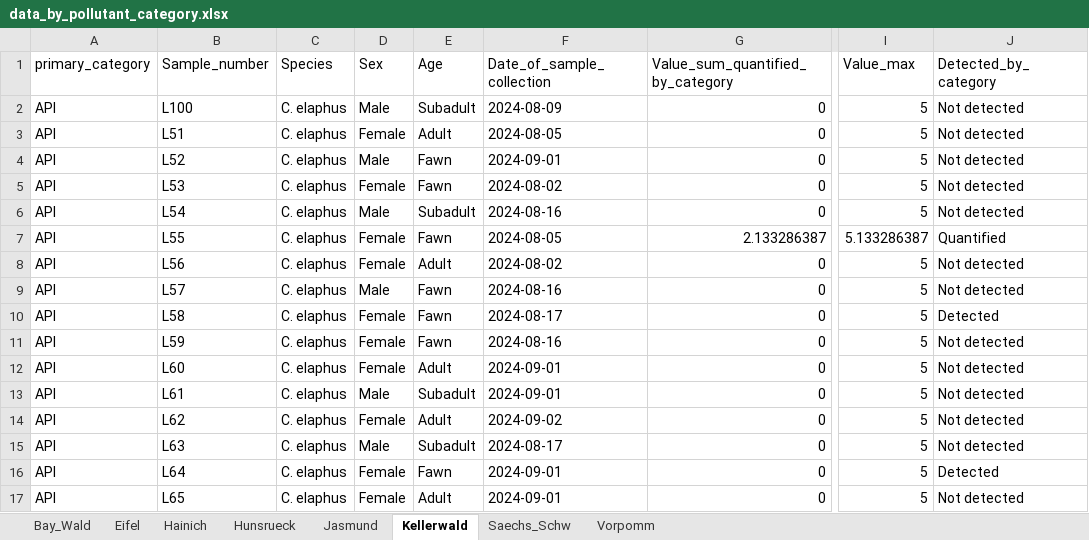
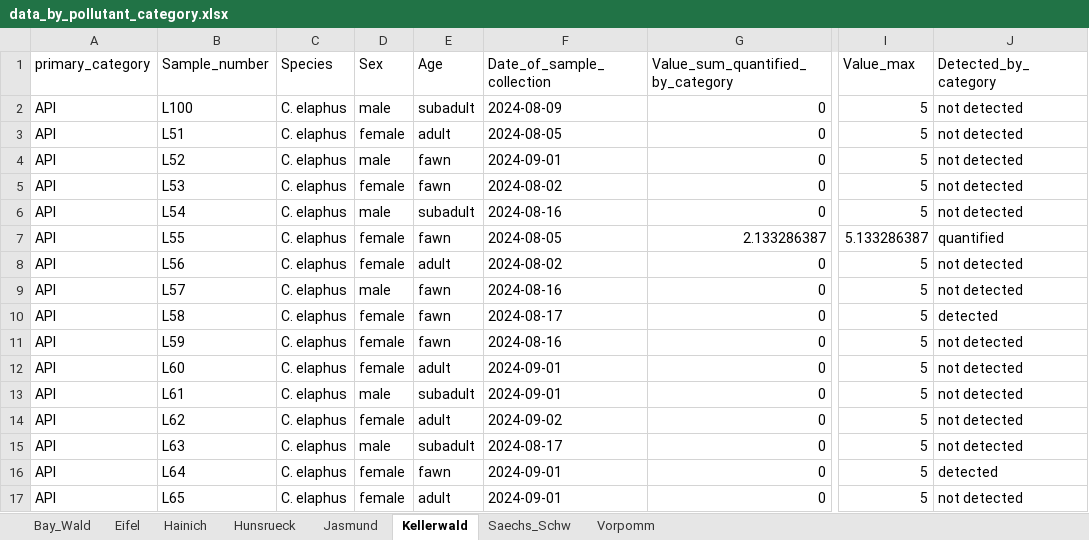
Before and after one commit to kit-health-statistics/wildlife_pollution_analysis, an Excel workbook: data/data_by_pollutant_category.xlsx, sheet Kellerwald, drawn as a sheet; only a part is shown, gaps mark what is left out; values as stored, in another font and other column widths than the file's, no borders; the diff covers the shown part only; the diff names each change by its address in the sheet, - before the commit and + after, or states it on an @@ line.

```diff
--- a/data/data_by_pollutant_category.xlsx (sheet Kellerwald)
+++ b/data/data_by_pollutant_category.xlsx (sheet Kellerwald)
-D2 (Sex): Male
+D2 (Sex): male
-E2 (Age): Subadult
+E2 (Age): subadult
-J2:J6 (Detected_by_category): Not detected
+J2:J6 (Detected_by_category): not detected
-D3 (Sex): Female
+D3 (Sex): female
-E3 (Age): Adult
+E3 (Age): adult
-D4 (Sex): Male
+D4 (Sex): male
-E4:E5 (Age): Fawn
+E4:E5 (Age): fawn
-D5 (Sex): Female
+D5 (Sex): female
-D6 (Sex): Male
+D6 (Sex): male
-E6 (Age): Subadult
+E6 (Age): subadult
-D7:D8 (Sex): Female
+D7:D8 (Sex): female
-E7 (Age): Fawn
+E7 (Age): fawn
-J7 (Detected_by_category): Quantified
+J7 (Detected_by_category): quantified
-E8 (Age): Adult
+E8 (Age): adult
-J8:J9 (Detected_by_category): Not detected
+J8:J9 (Detected_by_category): not detected
-D9 (Sex): Male
+D9 (Sex): male
-E9:E11 (Age): Fawn
+E9:E11 (Age): fawn
-D10:D12 (Sex): Female
+D10:D12 (Sex): female
-J10 (Detected_by_category): Detected
+J10 (Detected_by_category): detected
-J11:J15 (Detected_by_category): Not detected
+J11:J15 (Detected_by_category): not detected
-E12 (Age): Adult
+E12 (Age): adult
-D13 (Sex): Male
+D13 (Sex): male
-E13 (Age): Subadult
+E13 (Age): subadult
-D14 (Sex): Female
+D14 (Sex): female
-E14 (Age): Adult
+E14 (Age): adult
-D15 (Sex): Male
+D15 (Sex): male
-E15 (Age): Subadult
+E15 (Age): subadult
-D16:D17 (Sex): Female
+D16:D17 (Sex): female
-E16 (Age): Fawn
+E16 (Age): fawn
-J16 (Detected_by_category): Detected
+J16 (Detected_by_category): detected
-E17 (Age): Adult
+E17 (Age): adult
-J17 (Detected_by_category): Not detected
+J17 (Detected_by_category): not detected
```
Also changed, not shown: 1152 edited cells elsewhere in this sheet, sheet Eifel, sheet Saechs_Schw, sheet Hainich, sheet Hunsrueck, sheet Vorpomm, sheet Jasmund, 1 more sheet, data/clean_data.xlsx, data/clean_roe_deer_data.xlsx, 16 other files.
